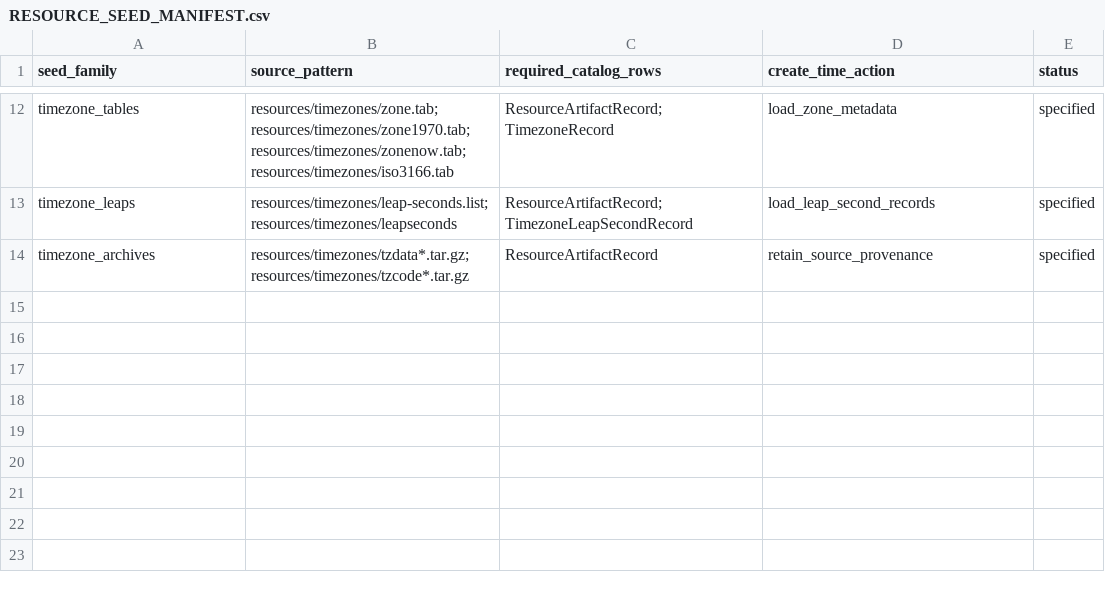
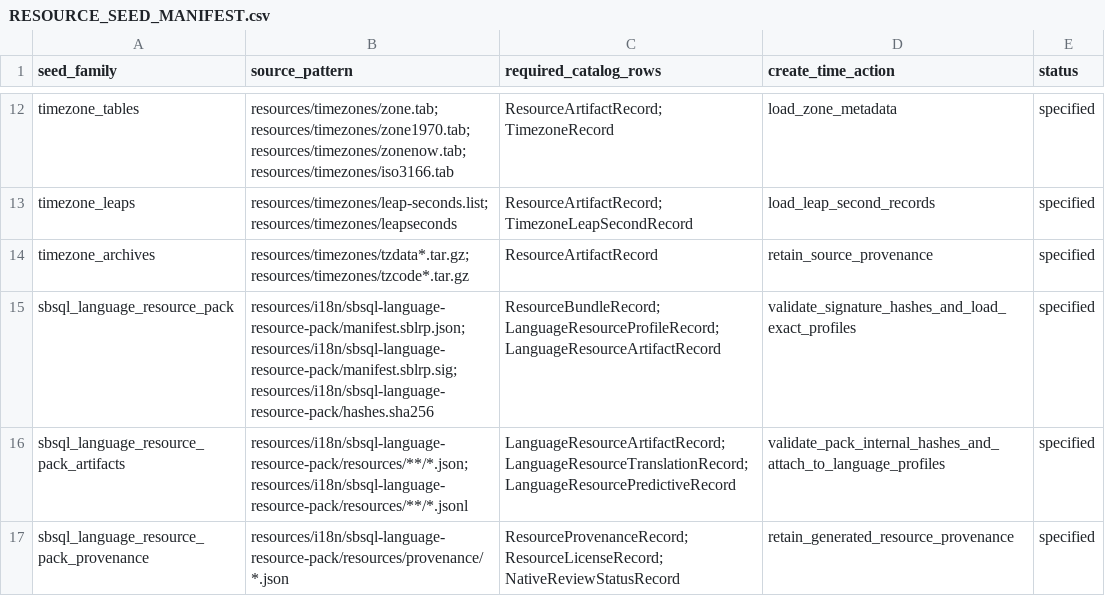
Before and after one commit to scratchbird-software-inc/ScratchBird, a CSV file: project/resources/seed-packs/initial-resource-pack/RESOURCE_SEED_MANIFEST.csv, drawn as a sheet; only a part is shown, gaps mark what is left out; the diff names each change by its address in the sheet, - before the commit and + after, or states it on an @@ line.

Commit message:
Add SBsql language resource pack

```diff
--- a/project/resources/seed-packs/initial-resource-pack/RESOURCE_SEED_MANIFEST.csv
+++ b/project/resources/seed-packs/initial-resource-pack/RESOURCE_SEED_MANIFEST.csv
+row 15: sbsql_language_resource_pack | resources/i18n/sbsql-language-resource-pack/manifest.sblrp.json;resources/i18n/sbsql-language-resource-pack/manifest.sblrp.sig;resources/i18n/sbsql-language-resource-pack/hashes.sha256 | ResourceBundleRecord;LanguageResourceProfileRecord;LanguageResourceArtifactRecord | validate_signature_hashes_and_load_exact_profiles | specified
+row 16: sbsql_language_resource_pack_artifacts | resources/i18n/sbsql-language-resource-pack/resources/**/*.json;resources/i18n/sbsql-language-resource-pack/resources/**/*.jsonl | LanguageResourceArtifactRecord;LanguageResourceTranslationRecord;LanguageResourcePredictiveRecord | validate_pack_internal_hashes_and_attach_to_language_profiles | specified
+row 17: sbsql_language_resource_pack_provenance | resources/i18n/sbsql-language-resource-pack/resources/provenance/*.json | ResourceProvenanceRecord;ResourceLicenseRecord;NativeReviewStatusRecord | retain_generated_resource_provenance | specified
```
Also changed, not shown: 48 other files.
